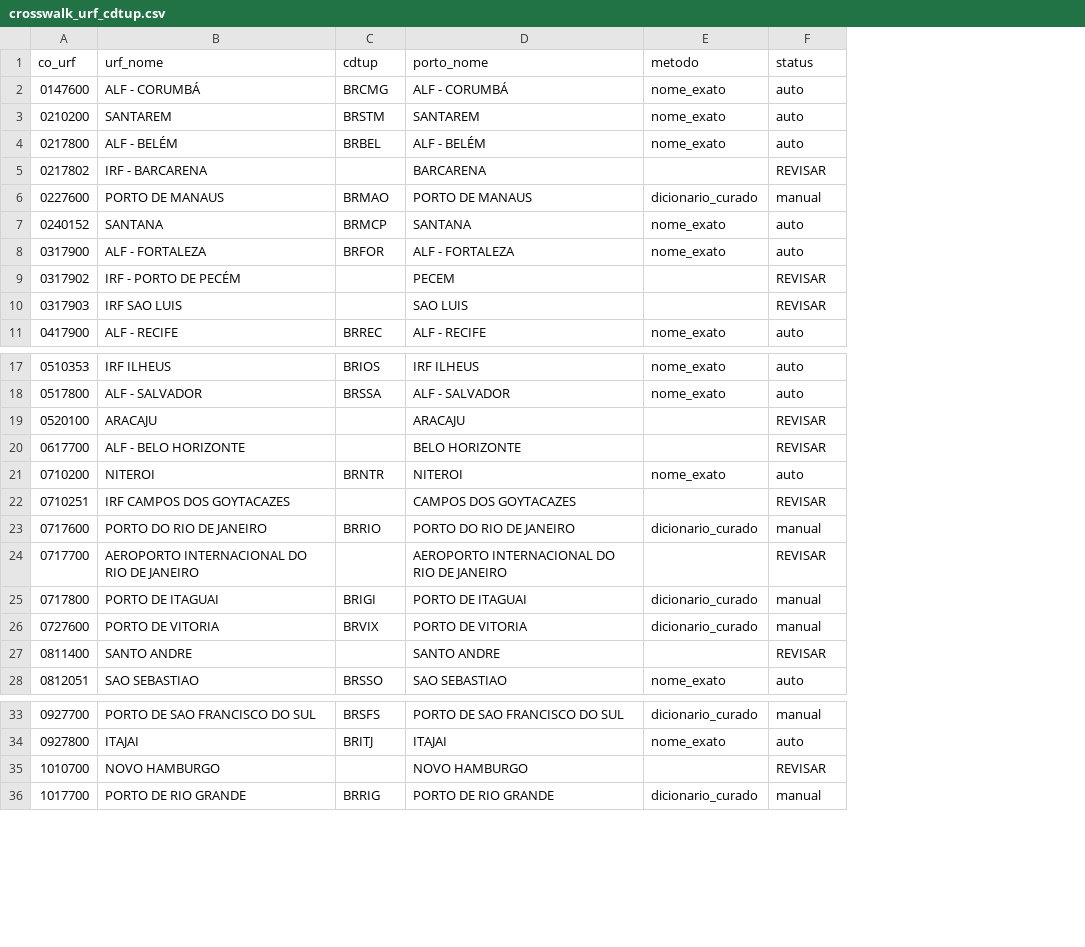
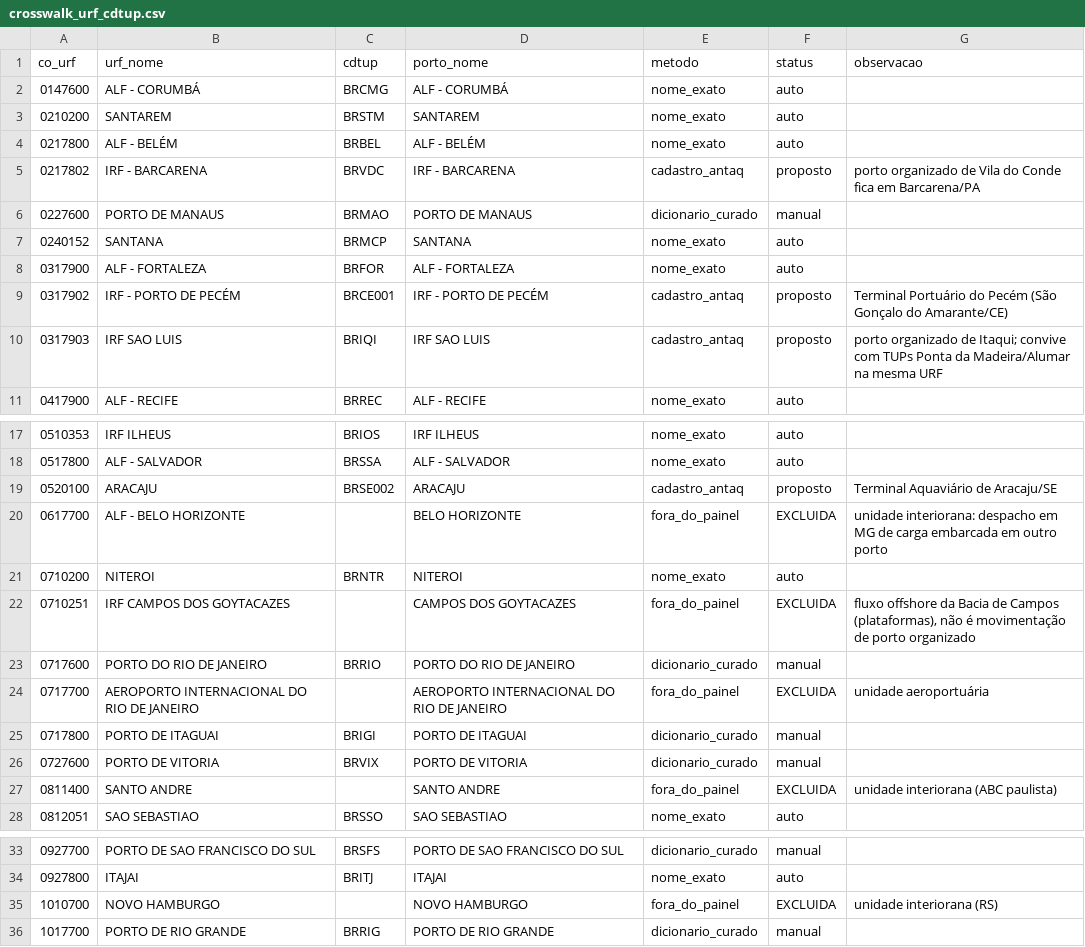
Before and after one commit to valbergregory/Port-Digitalization-Observatory, a CSV file: data/metadata/crosswalk_urf_cdtup.csv, drawn as a sheet; only a part is shown, gaps mark what is left out; the diff names each change by its address in the sheet, - before the commit and + after, or states it on an @@ line.

```diff
--- a/data/metadata/crosswalk_urf_cdtup.csv
+++ b/data/metadata/crosswalk_urf_cdtup.csv
+column G (observacao), rows 5-10: porto organizado de Vila do Conde fica em Barcarena/PA |  |  |  | Terminal Portuário do Pecém (São Gonçalo do Amarante/CE) | porto organizado de Itaqui; convive com TUPs Ponta da Madeira/Alumar na mesma URF; rows 19-27: Terminal Aquaviário de Aracaju/SE | unidade interiorana: despacho em MG de carga embarcada em outro porto |  | fluxo offshore da Bacia de Campos (plataformas), não é movimentação de porto organizado |  | unidade aeroportuária |  |  | unidade interiorana (ABC paulista); row 35: unidade interiorana (RS)
-C5 (cdtup): (empty)
+C5 (cdtup): BRVDC
-D5 (porto_nome): BARCARENA
+D5 (porto_nome): IRF - BARCARENA
-E5 (metodo): (empty)
+E5 (metodo): cadastro_antaq
-F5 (status): REVISAR
+F5 (status): proposto
-C9 (cdtup): (empty)
+C9 (cdtup): BRCE001
-D9 (porto_nome): PECEM
+D9 (porto_nome): IRF - PORTO DE PECÉM
-E9:E10 (metodo): (empty)
+E9:E10 (metodo): cadastro_antaq
-F9:F10 (status): REVISAR
+F9:F10 (status): proposto
-C10 (cdtup): (empty)
+C10 (cdtup): BRIQI
-D10 (porto_nome): SAO LUIS
+D10 (porto_nome): IRF SAO LUIS
-C19 (cdtup): (empty)
+C19 (cdtup): BRSE002
-E19 (metodo): (empty)
+E19 (metodo): cadastro_antaq
-F19 (status): REVISAR
+F19 (status): proposto
-E20 (metodo): (empty)
+E20 (metodo): fora_do_painel
-F20 (status): REVISAR
+F20 (status): EXCLUIDA
-E22 (metodo): (empty)
+E22 (metodo): fora_do_painel
-F22 (status): REVISAR
+F22 (status): EXCLUIDA
-E24 (metodo): (empty)
+E24 (metodo): fora_do_painel
-F24 (status): REVISAR
+F24 (status): EXCLUIDA
-E27 (metodo): (empty)
+E27 (metodo): fora_do_painel
-F27 (status): REVISAR
+F27 (status): EXCLUIDA
-E35 (metodo): (empty)
+E35 (metodo): fora_do_painel
-F35 (status): REVISAR
+F35 (status): EXCLUIDA
```
Also changed, not shown: data/metadata/download_log.csv, 30 other files.
